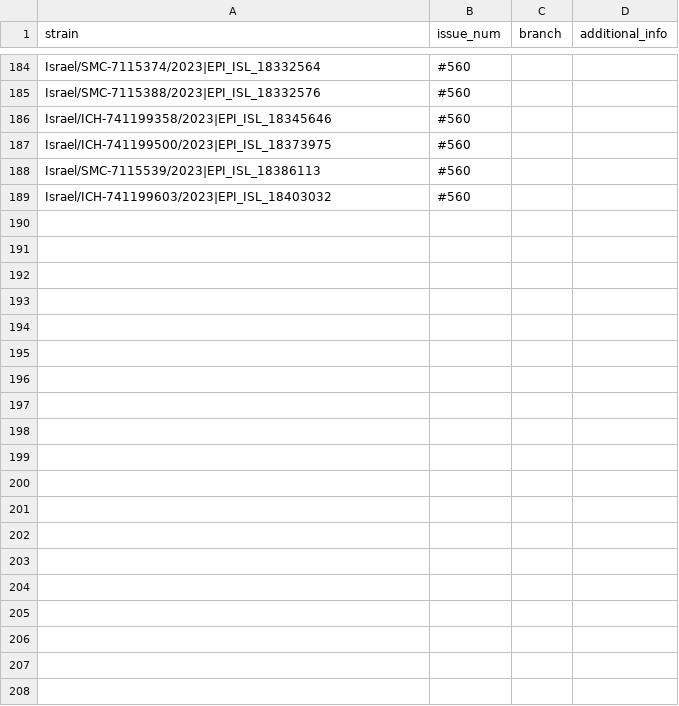
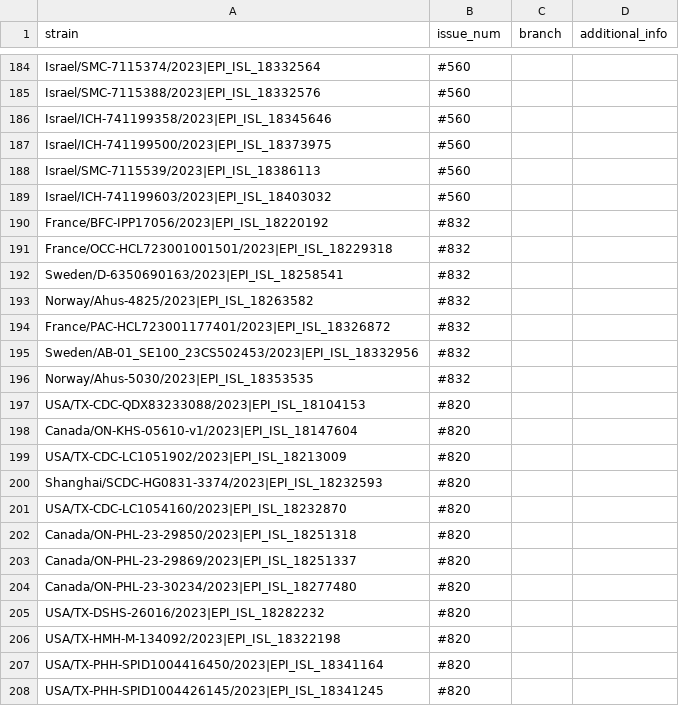
Before and after one commit to sars-cov-2-variants/lineage-proposals, a TSV file: recombinants.tsv, drawn as a sheet; only a part is shown, gaps mark what is left out; the diff covers the shown part only.

Commit message:
modified:   recombinants.tsv

```diff
--- a/recombinants.tsv
+++ b/recombinants.tsv
@@ -189 +189,20 @@ Israel/SMC-7115539/2023|EPI_ISL_18386113	#560
 Israel/ICH-741199603/2023|EPI_ISL_18403032	#560		
+France/BFC-IPP17056/2023|EPI_ISL_18220192	#832		
+France/OCC-HCL723001001501/2023|EPI_ISL_18229318	#832		
+Sweden/D-6350690163/2023|EPI_ISL_18258541	#832		
+Norway/Ahus-4825/2023|EPI_ISL_18263582	#832		
+France/PAC-HCL723001177401/2023|EPI_ISL_18326872	#832		
+Sweden/AB-01_SE100_23CS502453/2023|EPI_ISL_18332956	#832		
+Norway/Ahus-5030/2023|EPI_ISL_18353535	#832		
+USA/TX-CDC-QDX83233088/2023|EPI_ISL_18104153	#820		
+Canada/ON-KHS-05610-v1/2023|EPI_ISL_18147604	#820		
+USA/TX-CDC-LC1051902/2023|EPI_ISL_18213009	#820		
+Shanghai/SCDC-HG0831-3374/2023|EPI_ISL_18232593	#820		
+USA/TX-CDC-LC1054160/2023|EPI_ISL_18232870	#820		
+Canada/ON-PHL-23-29850/2023|EPI_ISL_18251318	#820		
+Canada/ON-PHL-23-29869/2023|EPI_ISL_18251337	#820		
+Canada/ON-PHL-23-30234/2023|EPI_ISL_18277480	#820		
+USA/TX-DSHS-26016/2023|EPI_ISL_18282232	#820		
+USA/TX-HMH-M-134092/2023|EPI_ISL_18322198	#820		
+USA/TX-PHH-SPID1004416450/2023|EPI_ISL_18341164	#820		
+USA/TX-PHH-SPID1004426145/2023|EPI_ISL_18341245	#820		
```
Also changed, not shown: 9 added rows elsewhere in this file.
